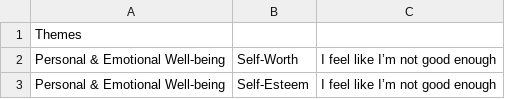
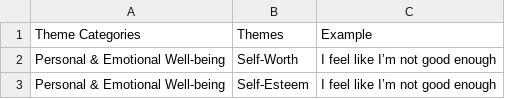
Before and after one commit to sheryldeakin/nlp_project, a CSV file: data/Themes - Sheet1.csv, drawn as a sheet; only a part is shown; removed rows and columns are numbered as before the commit, all else as after; the diff names each change by its address in the sheet, - before the commit and + after, or states it on an @@ line.

```diff
--- a/data/Themes - Sheet1.csv
+++ b/data/Themes - Sheet1.csv
-row 1: Themes
+row 1: Theme Categories | Themes | Example
```
Also changed, not shown: data/Symptoms - Sheet1.csv, 3 other files.
